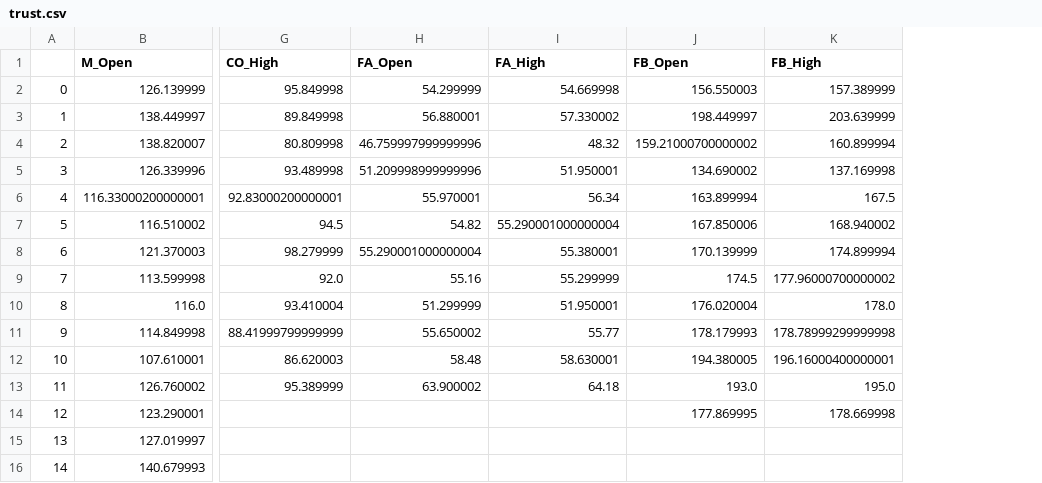
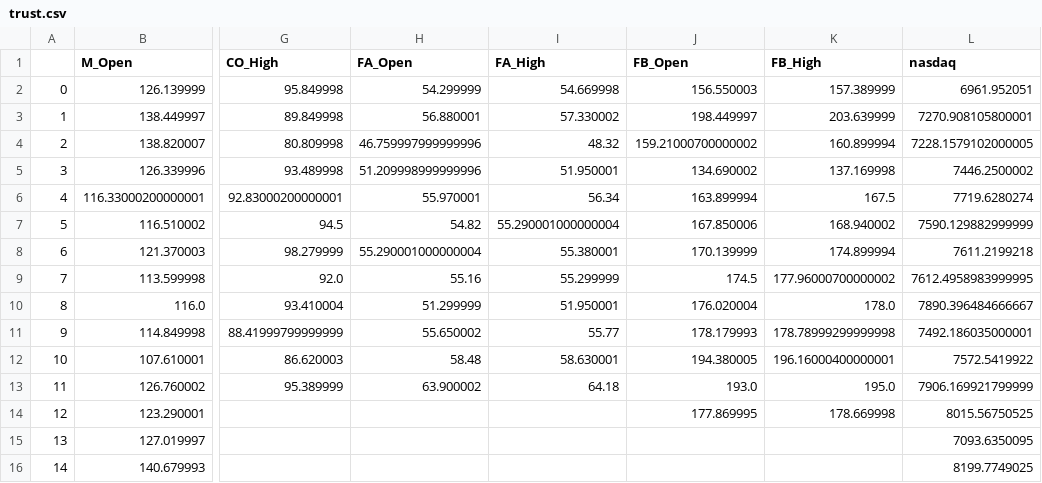
Before and after one commit to fr48/cyber, a CSV file: src/data/trust.csv, drawn as a sheet; only a part is shown, gaps mark what is left out; the diff names each change by its address in the sheet, - before the commit and + after, or states it on an @@ line.

```diff
--- a/src/data/trust.csv
+++ b/src/data/trust.csv
+column L (nasdaq), rows 2-16: 6961.952051 | 7270.908105800001 | 7228.1579102000005 | 7446.2500002 | 7719.6280274 | 7590.129882999999 | 7611.2199218 | 7612.4958983999995 | 7890.396484666667 | 7492.186035000001 | 7572.5419922 | 7906.169921799999 | 8015.56750525 | 7093.6350095 | 8199.7749025
```
Also changed, not shown: 8 other files.
